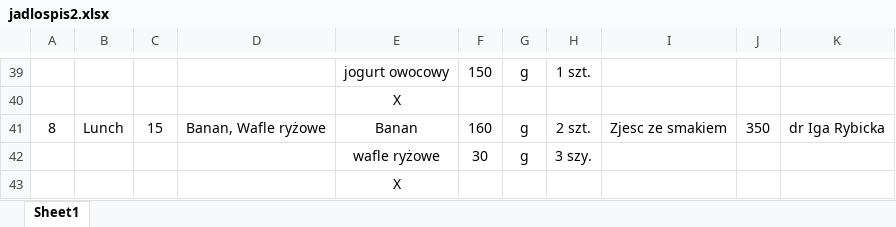
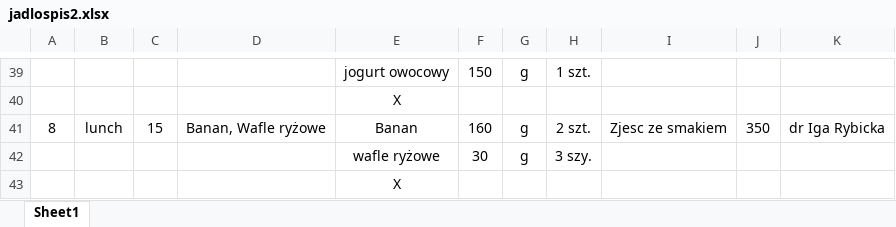
Before and after one commit to EatMeAll/EatMeAll, an Excel workbook: ExcelReader/src/main/resource/jadlospis2.xlsx, sheet Sheet1, drawn as a sheet; only a part is shown, gaps mark what is left out; values as stored, in another font and other column widths than the file's, no borders; the diff covers the shown part only; the diff names each change by its address in the sheet, - before the commit and + after, or states it on an @@ line.

```diff
--- a/ExcelReader/src/main/resource/jadlospis2.xlsx (sheet Sheet1)
+++ b/ExcelReader/src/main/resource/jadlospis2.xlsx (sheet Sheet1)
-B41: Lunch
+B41: lunch
```
Also changed, not shown: 16 edited cells elsewhere in this sheet, 10 other files.
